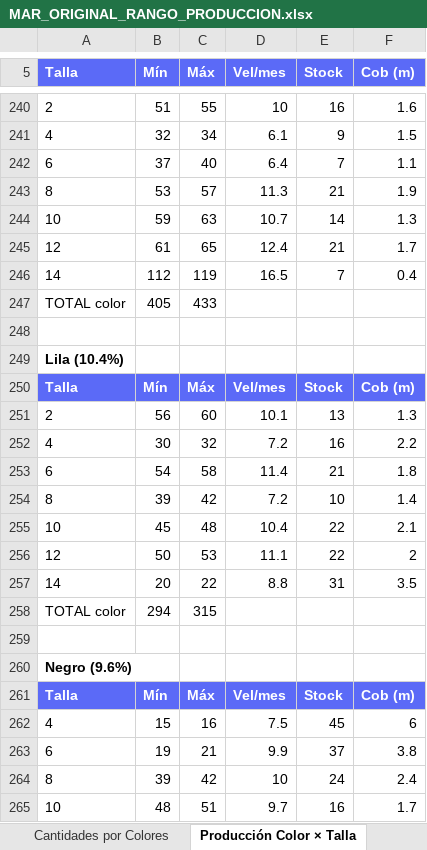
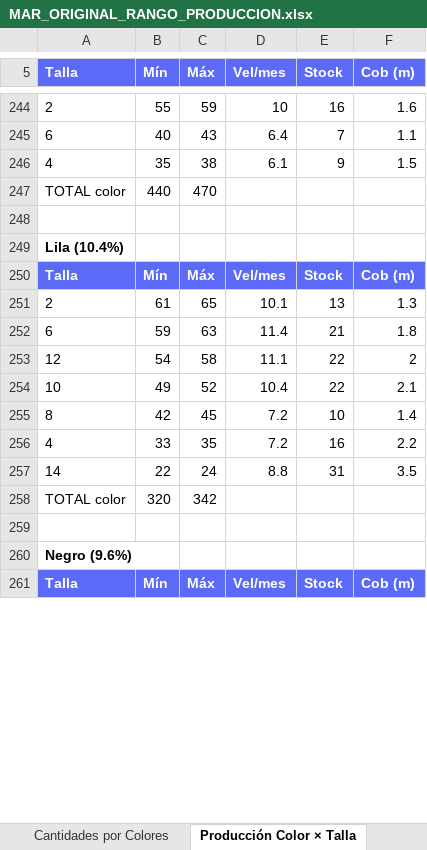
Before and after one commit to scm-svg/Data-Analyst, an Excel workbook: MAR_ORIGINAL_RANGO_PRODUCCION.xlsx, sheet Producción Color × Talla, drawn as a sheet; only a part is shown, gaps mark what is left out; values as stored, in another font and other column widths than the file's, no borders; removed rows and columns are numbered as before the commit, all else as after; the diff covers the shown part only; the diff names each change by its address in the sheet, - before the commit and + after, or states it on an @@ line.

```diff
--- a/MAR_ORIGINAL_RANGO_PRODUCCION.xlsx (sheet Producción Color × Talla)
+++ b/MAR_ORIGINAL_RANGO_PRODUCCION.xlsx (sheet Producción Color × Talla)
-B244 (Mín): 51
+B244 (Mín): 55
-C244 (Máx): 55
+C244 (Máx): 59
-row 241: 4 | 32 | 34 | 6.1 | 9 | 1.5
-B245 (Mín): 37
+B245 (Mín): 40
-C245 (Máx): 40
+C245 (Máx): 43
-row 243: 8 | 53 | 57 | 11.3 | 21 | 1.9
-row 244: 10 | 59 | 63 | 10.7 | 14 | 1.3
-row 245: 12 | 61 | 65 | 12.4 | 21 | 1.7
-row 246: 14 | 112 | 119 | 16.5 | 7 | 0.4
+row 246: 4 | 35 | 38 | 6.1 | 9 | 1.5
-B247 (Mín): 405
+B247 (Mín): 440
-C247 (Máx): 433
+C247 (Máx): 470
-B251 (Mín): 56
+B251 (Mín): 61
-C251 (Máx): 60
+C251 (Máx): 65
-row 252: 4 | 30 | 32 | 7.2 | 16 | 2.2
-B252 (Mín): 54
+B252 (Mín): 59
-C252 (Máx): 58
+C252 (Máx): 63
-row 254: 8 | 39 | 42 | 7.2 | 10 | 1.4
-row 255: 10 | 45 | 48 | 10.4 | 22 | 2.1
-B253 (Mín): 50
+B253 (Mín): 54
-C253 (Máx): 53
+C253 (Máx): 58
+row 254: 10 | 49 | 52 | 10.4 | 22 | 2.1
+row 255: 8 | 42 | 45 | 7.2 | 10 | 1.4
+row 256: 4 | 33 | 35 | 7.2 | 16 | 2.2
-B257 (Mín): 20
+B257 (Mín): 22
-C257 (Máx): 22
+C257 (Máx): 24
-B258 (Mín): 294
+B258 (Mín): 320
-C258 (Máx): 315
+C258 (Máx): 342
-row 262: 4 | 15 | 16 | 7.5 | 45 | 6
-row 263: 6 | 19 | 21 | 9.9 | 37 | 3.8
-row 264: 8 | 39 | 42 | 10 | 24 | 2.4
-row 265: 10 | 48 | 51 | 9.7 | 16 | 1.7
```
Also changed, not shown: 55 added rows, 47 removed rows and 222 edited cells elsewhere in this sheet, sheet Distribución por Tienda, sheet Cantidades por Colores, sheet Compra de Tela Jabón, sheet Producción por Talla, 2 other files.
